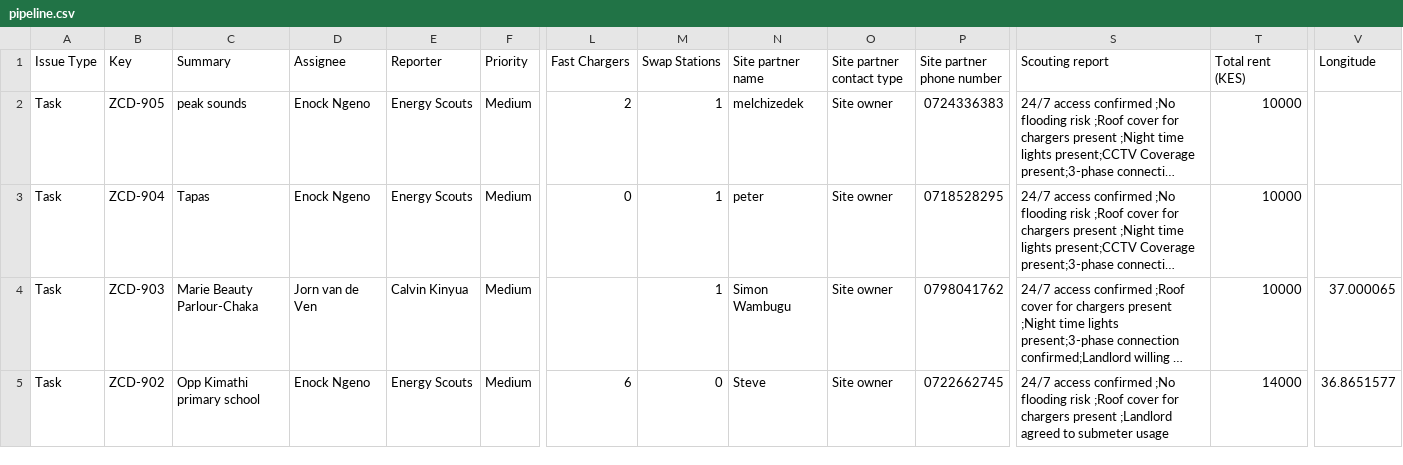
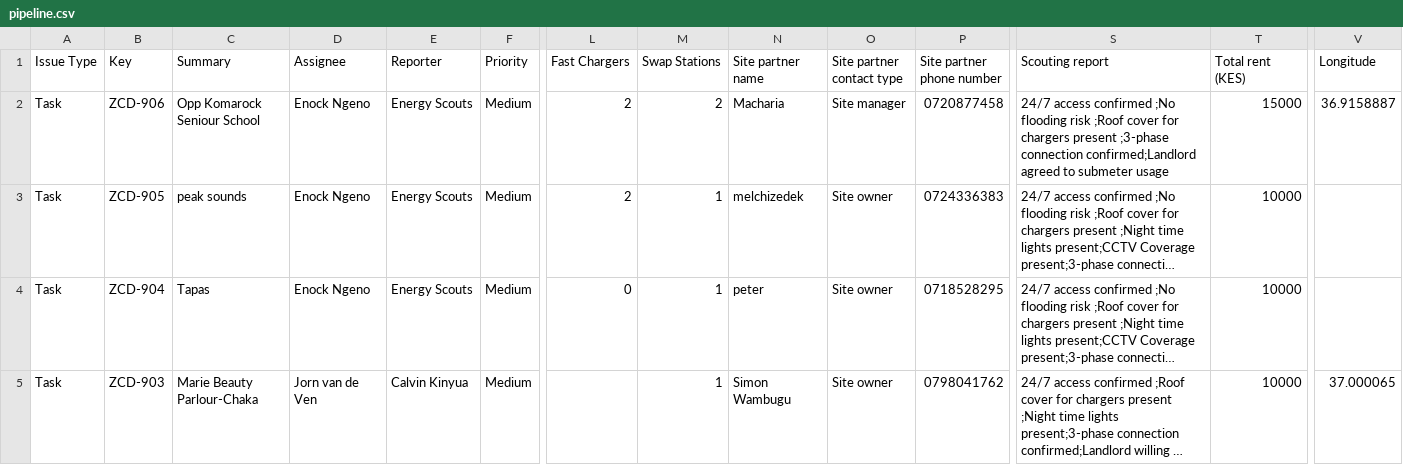
Before and after one commit to keithkinuthiakamauzeno/Network-Overview-Dashboard, a CSV file: data/pipeline.csv, drawn as a sheet; only a part is shown, gaps mark what is left out; the shorter side is filled out with more unchanged rows; long unchanged cells end in …; rows hold the shown columns only; the diff covers the shown part only; the diff names each change by its address in the sheet, - before the commit and + after, or states it on an @@ line.

```diff
--- a/data/pipeline.csv
+++ b/data/pipeline.csv
+row 2: Task | ZCD-906 | Opp Komarock Seniour School | Enock Ngeno | Energy Scouts | Medium | 2 | 2 | Macharia | Site manager | 0720877458 | 24/7 access confirmed ;No flooding risk ;Roof cover for chargers present ;3-phase connection confirmed;Landlord agreed to submeter usage | 15000 | 36.9158887
```
Also changed, not shown: 18 edited cells elsewhere in this file.
